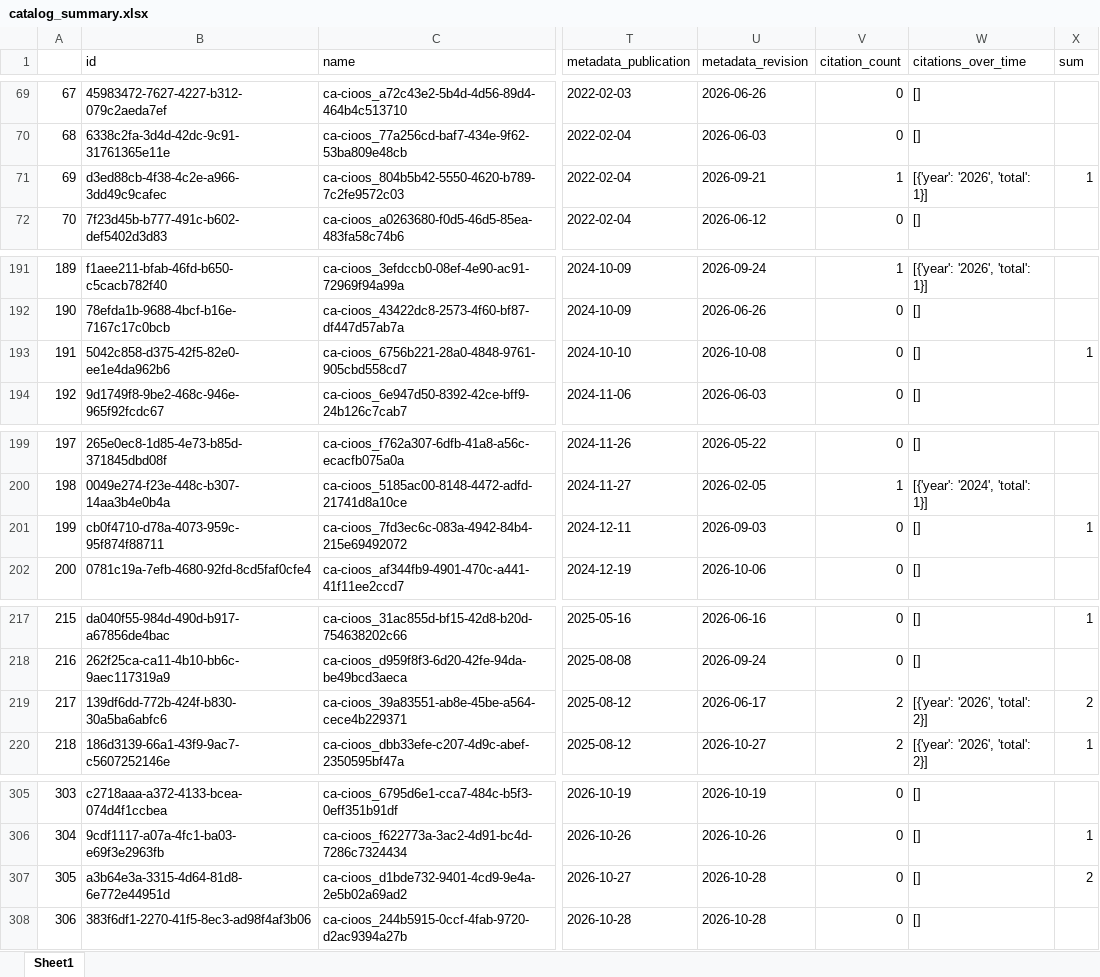
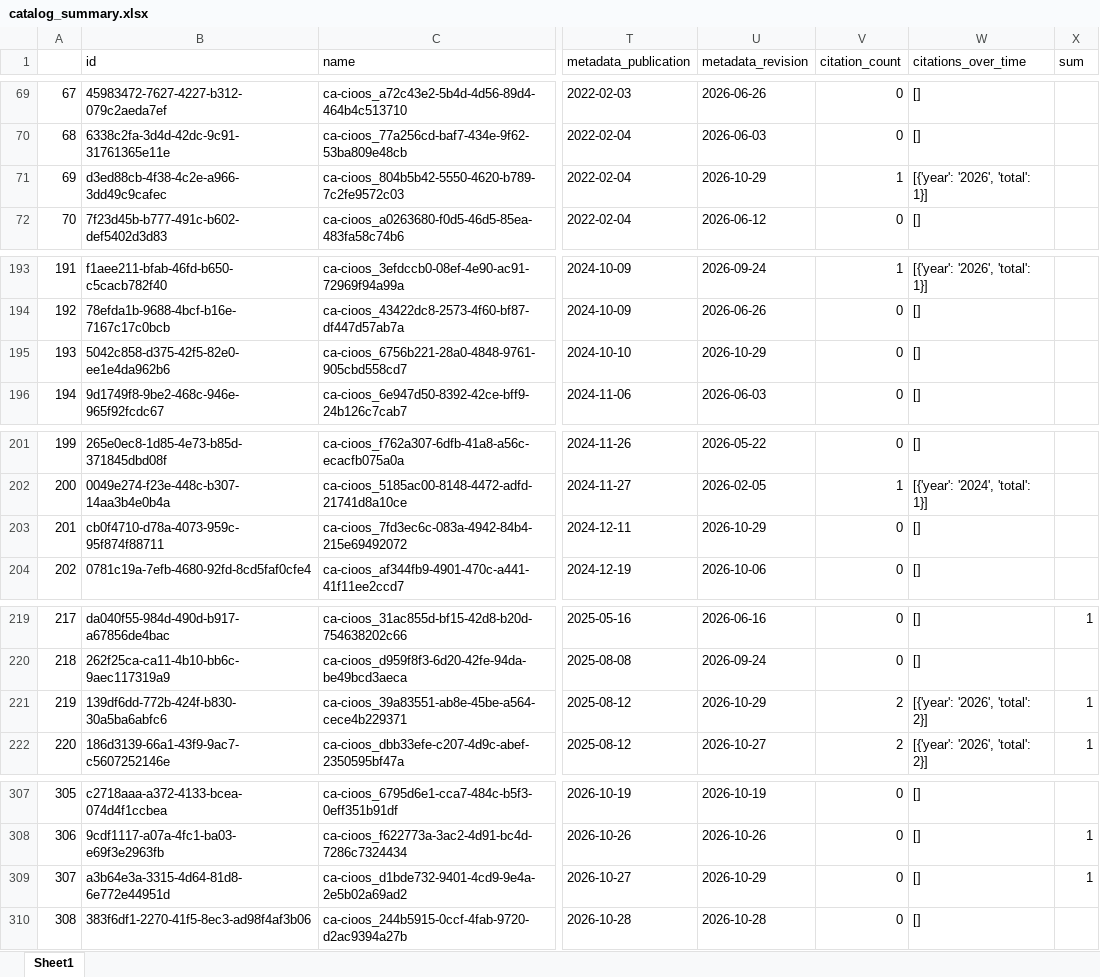
Before and after one commit to HakaiInstitute/hakai-ckan-records-checks, an Excel workbook: docs/catalog_summary.xlsx, sheet Sheet1, drawn as a sheet; only a part is shown, gaps mark what is left out; values as stored, in another font and other column widths than the file's, no borders; addresses are those after the commit; the diff covers the shown part only; the diff names each change by its address in the sheet, - before the commit and + after, or states it on an @@ line.

```diff
--- a/docs/catalog_summary.xlsx (sheet Sheet1)
+++ b/docs/catalog_summary.xlsx (sheet Sheet1)
@@ column A renumbered from row 47 down @@
-U71 (metadata_revision): 2026-09-21
+U71 (metadata_revision): 2026-10-29
-X71 (sum): 1
+X71 (sum): (empty)
-U195 (metadata_revision): 2026-10-08
+U195 (metadata_revision): 2026-10-29
-X195 (sum): 1
+X195 (sum): (empty)
-U203 (metadata_revision): 2026-09-03
+U203 (metadata_revision): 2026-10-29
-X203 (sum): 1
+X203 (sum): (empty)
-U221 (metadata_revision): 2026-06-17
+U221 (metadata_revision): 2026-10-29
-X221 (sum): 2
+X221 (sum): 1
-U309 (metadata_revision): 2026-10-28
+U309 (metadata_revision): 2026-10-29
-X309 (sum): 2
+X309 (sum): 1
```
Also changed, not shown: 2 added rows, 2 moved rows and 8 edited cells elsewhere in this sheet, docs/issues_list.xlsx, 13 other files.
